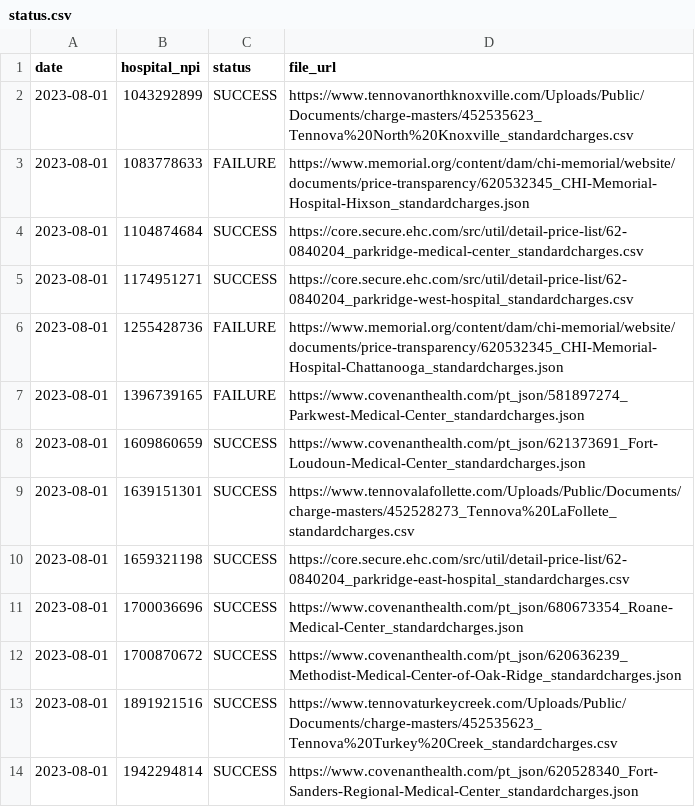
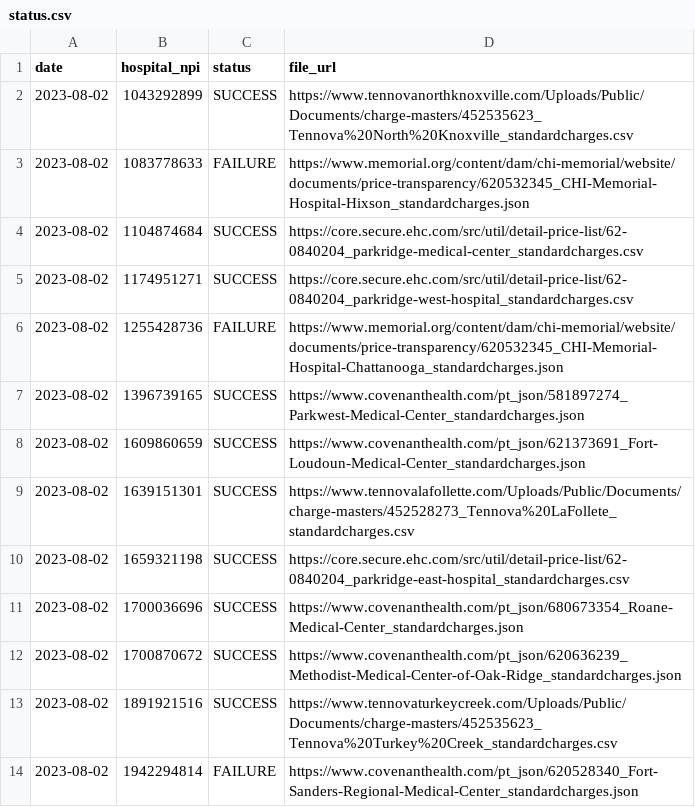
Before and after one commit to nathansutton/hospital-price-transparency, a CSV file: status.csv, drawn as a sheet.

```diff
--- a/status.csv
+++ b/status.csv
@@ -1,14 +1,14 @@
 date,hospital_npi,status,file_url
-2023-08-01,1043292899,SUCCESS,https://www.tennovanorthknoxville.com/Uploads/Public/Documents/charge-masters/452535623_Tennova%20North%20Knoxville_standardcharges.csv
-2023-08-01,1083778633,FAILURE,https://www.memorial.org/content/dam/chi-memorial/website/documents/price-transparency/620532345_CHI-Memorial-Hospital-Hixson_standardcharges.json
-2023-08-01,1104874684,SUCCESS,https://core.secure.ehc.com/src/util/detail-price-list/62-0840204_parkridge-medical-center_standardcharges.csv
-2023-08-01,1174951271,SUCCESS,https://core.secure.ehc.com/src/util/detail-price-list/62-0840204_parkridge-west-hospital_standardcharges.csv
-2023-08-01,1255428736,FAILURE,https://www.memorial.org/content/dam/chi-memorial/website/documents/price-transparency/620532345_CHI-Memorial-Hospital-Chattanooga_standardcharges.json
-2023-08-01,1396739165,FAILURE,https://www.covenanthealth.com/pt_json/581897274_Parkwest-Medical-Center_standardcharges.json
-2023-08-01,1609860659,SUCCESS,https://www.covenanthealth.com/pt_json/621373691_Fort-Loudoun-Medical-Center_standardcharges.json
-2023-08-01,1639151301,SUCCESS,https://www.tennovalafollette.com/Uploads/Public/Documents/charge-masters/452528273_Tennova%20LaFollete_standardcharges.csv
-2023-08-01,1659321198,SUCCESS,https://core.secure.ehc.com/src/util/detail-price-list/62-0840204_parkridge-east-hospital_standardcharges.csv
-2023-08-01,1700036696,SUCCESS,https://www.covenanthealth.com/pt_json/680673354_Roane-Medical-Center_standardcharges.json
-2023-08-01,1700870672,SUCCESS,https://www.covenanthealth.com/pt_json/620636239_Methodist-Medical-Center-of-Oak-Ridge_standardcharges.json
-2023-08-01,1891921516,SUCCESS,https://www.tennovaturkeycreek.com/Uploads/Public/Documents/charge-masters/452535623_Tennova%20Turkey%20Creek_standardcharges.csv
-2023-08-01,1942294814,SUCCESS,https://www.covenanthealth.com/pt_json/620528340_Fort-Sanders-Regional-Medical-Center_standardcharges.json
+2023-08-02,1043292899,SUCCESS,https://www.tennovanorthknoxville.com/Uploads/Public/Documents/charge-masters/452535623_Tennova%20North%20Knoxville_standardcharges.csv
+2023-08-02,1083778633,FAILURE,https://www.memorial.org/content/dam/chi-memorial/website/documents/price-transparency/620532345_CHI-Memorial-Hospital-Hixson_standardcharges.json
+2023-08-02,1104874684,SUCCESS,https://core.secure.ehc.com/src/util/detail-price-list/62-0840204_parkridge-medical-center_standardcharges.csv
+2023-08-02,1174951271,SUCCESS,https://core.secure.ehc.com/src/util/detail-price-list/62-0840204_parkridge-west-hospital_standardcharges.csv
+2023-08-02,1255428736,FAILURE,https://www.memorial.org/content/dam/chi-memorial/website/documents/price-transparency/620532345_CHI-Memorial-Hospital-Chattanooga_standardcharges.json
+2023-08-02,1396739165,SUCCESS,https://www.covenanthealth.com/pt_json/581897274_Parkwest-Medical-Center_standardcharges.json
+2023-08-02,1609860659,SUCCESS,https://www.covenanthealth.com/pt_json/621373691_Fort-Loudoun-Medical-Center_standardcharges.json
+2023-08-02,1639151301,SUCCESS,https://www.tennovalafollette.com/Uploads/Public/Documents/charge-masters/452528273_Tennova%20LaFollete_standardcharges.csv
+2023-08-02,1659321198,SUCCESS,https://core.secure.ehc.com/src/util/detail-price-list/62-0840204_parkridge-east-hospital_standardcharges.csv
+2023-08-02,1700036696,SUCCESS,https://www.covenanthealth.com/pt_json/680673354_Roane-Medical-Center_standardcharges.json
+2023-08-02,1700870672,SUCCESS,https://www.covenanthealth.com/pt_json/620636239_Methodist-Medical-Center-of-Oak-Ridge_standardcharges.json
+2023-08-02,1891921516,SUCCESS,https://www.tennovaturkeycreek.com/Uploads/Public/Documents/charge-masters/452535623_Tennova%20Turkey%20Creek_standardcharges.csv
+2023-08-02,1942294814,FAILURE,https://www.covenanthealth.com/pt_json/620528340_Fort-Sanders-Regional-Medical-Center_standardcharges.json
```
